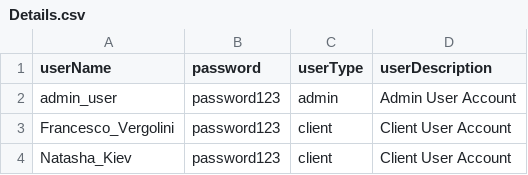
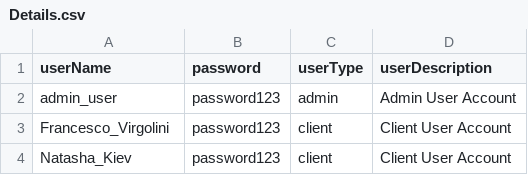
Before and after one commit to JonathanVillamizar-SKR7/StayNest, a CSV file: Dambnb-g-2/files/Details.csv, drawn as a sheet.

Commit message:
LoadData

```diff
--- a/Dambnb-g-2/files/Details.csv
+++ b/Dambnb-g-2/files/Details.csv
@@ -2,3 +2,3 @@
 admin_user;password123;admin;Admin User Account
-Francesco_Vergolini;password123;client;Client User Account
+Francesco_Virgolini;password123;client;Client User Account
 Natasha_Kiev;password123;client;Client User Account
```
Also changed, not shown: 14 other files.
